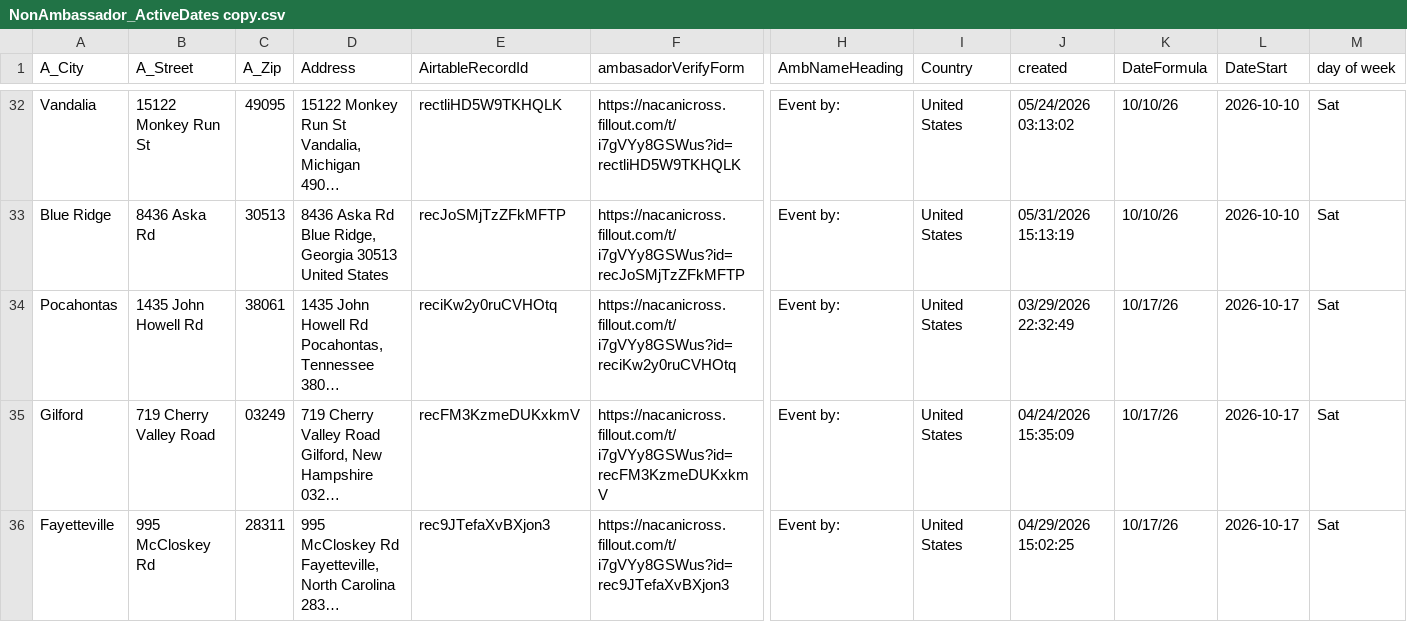
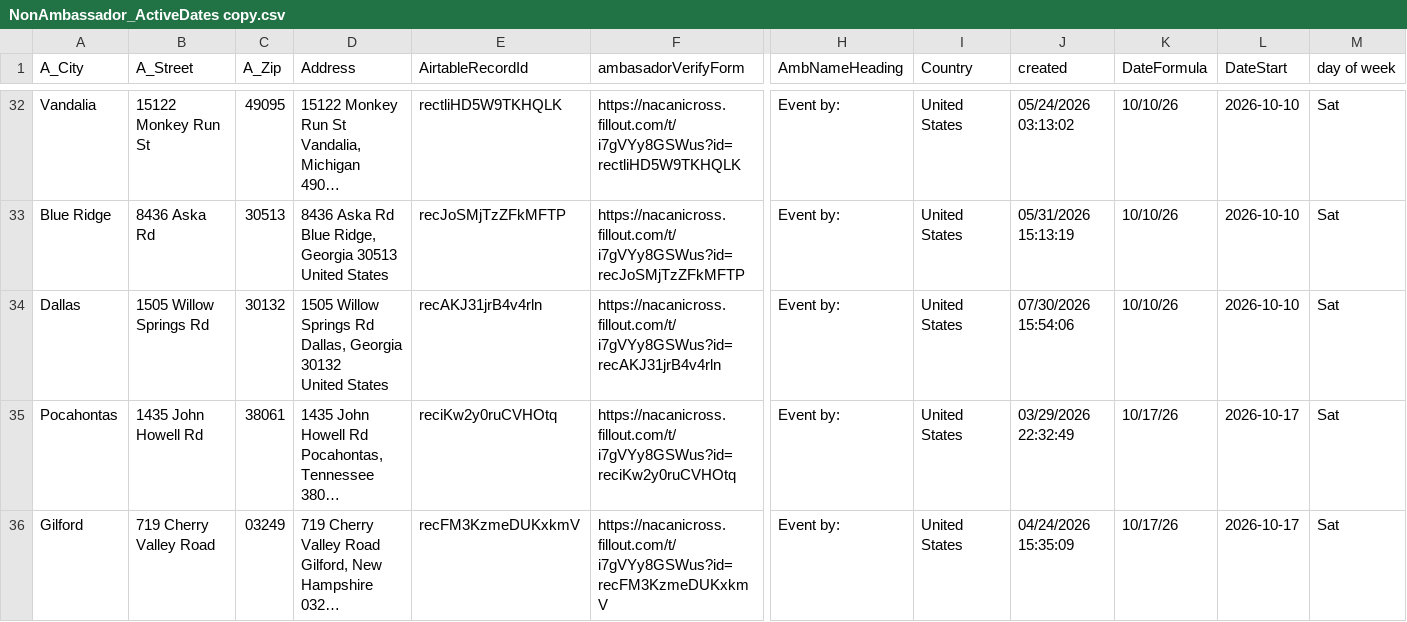
Before and after one commit to kyle-kemper/test-map, a CSV file: NonAmbassador_ActiveDates copy.csv, drawn as a sheet; only a part is shown, gaps mark what is left out; the shorter side is filled out with more unchanged rows; long unchanged cells end in …; rows hold the shown columns only; ↵ is a line break in a cell; the diff names each change by its address in the sheet, - before the commit and + after, or states it on an @@ line.

```diff
--- a/NonAmbassador_ActiveDates copy.csv
+++ b/NonAmbassador_ActiveDates copy.csv
+row 34: Dallas | 1505 Willow Springs Rd | 30132 | 1505 Willow Springs Rd ↵ Dallas, Georgia 30132 ↵ United States | recAKJ31jrB4v4rln | https://nacanicross.fillout.com/t/i7gVYy8GSWus?id=recAKJ31jrB4v4rln | Event by: | United States | 07/30/2026 15:54:06 | 10/10/26 | 2026-10-10 | Sat
```
